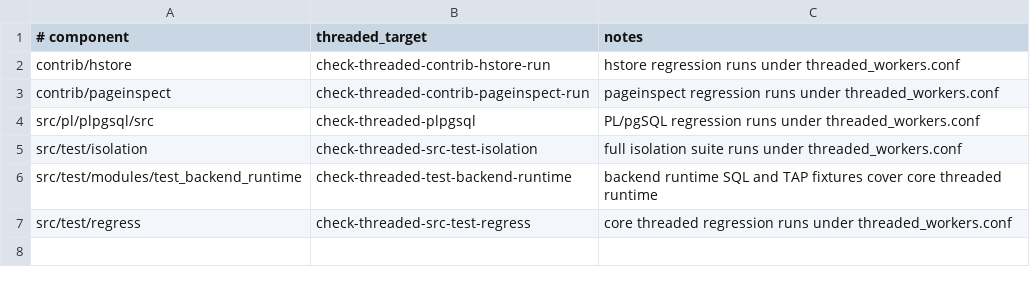
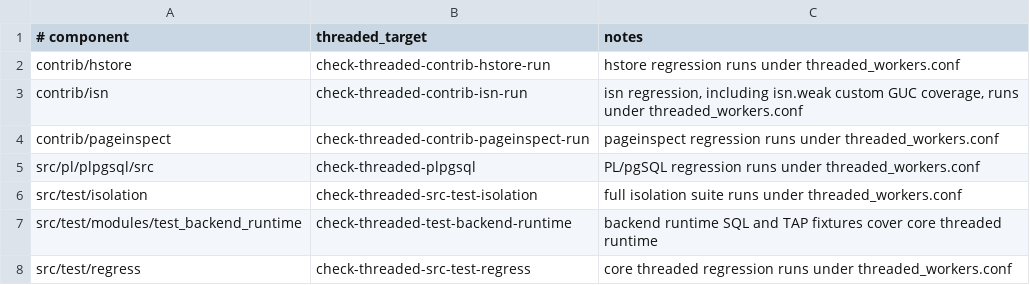
Before and after one commit to samwillis/multithreaded-postgres, a TSV file: plan_docs/MULTITHREADED_PHASE16_COVERED_COMPONENTS.tsv, drawn as a sheet.

```diff
--- a/plan_docs/MULTITHREADED_PHASE16_COVERED_COMPONENTS.tsv
+++ b/plan_docs/MULTITHREADED_PHASE16_COVERED_COMPONENTS.tsv
@@ -2,2 +2,3 @@
 contrib/hstore	check-threaded-contrib-hstore-run	hstore regression runs under threaded_workers.conf
+contrib/isn	check-threaded-contrib-isn-run	isn regression, including isn.weak custom GUC coverage, runs under threaded_workers.conf
 contrib/pageinspect	check-threaded-contrib-pageinspect-run	pageinspect regression runs under threaded_workers.conf
```
Also changed, not shown: plan_docs/MULTITHREADED_PHASE16_EXCLUSIONS.tsv, 1 other file.
